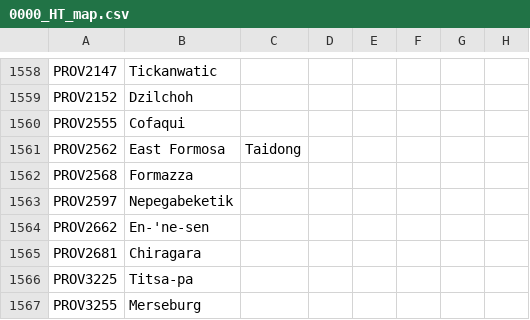
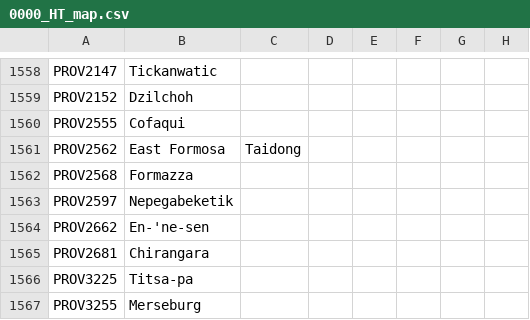
Before and after one commit to FeelsAtlasMan/Harald-s-Triumph, a CSV file: HT Alpha/localisation/0000_HT_map.csv, drawn as a sheet; only a part is shown, gaps mark what is left out; the diff names each change by its address in the sheet, - before the commit and + after, or states it on an @@ line.

```diff
--- a/HT Alpha/localisation/0000_HT_map.csv
+++ b/HT Alpha/localisation/0000_HT_map.csv
-B1565: Chiragara
+B1565: Chirangara
```
Also changed, not shown: 2 other files.
